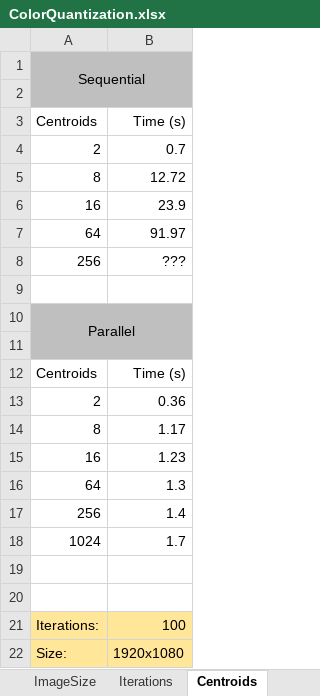
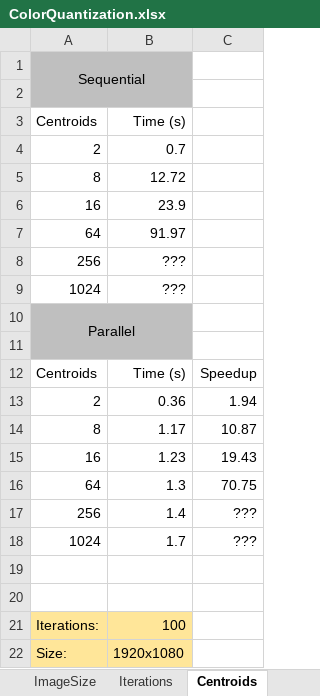
Before and after one commit to szobeczkimarcell/opencl, an Excel workbook: ColorQuantization.xlsx, sheet Centroids, drawn as a sheet; values as stored, in another font and other column widths than the file's, no borders; charts and pictures not drawn; the diff names each change by its address in the sheet, - before the commit and + after, or states it on an @@ line.

```diff
--- a/ColorQuantization.xlsx (sheet Centroids)
+++ b/ColorQuantization.xlsx (sheet Centroids)
+column C, rows 12-18: Speedup | 1.94 | 10.87 | 19.43 | 70.75 | ??? | ???
-row 9: (empty)
+row 9: 1024 | ???
```
Also changed, not shown: sheet Iterations, sheet ImageSize, charts or pictures.
